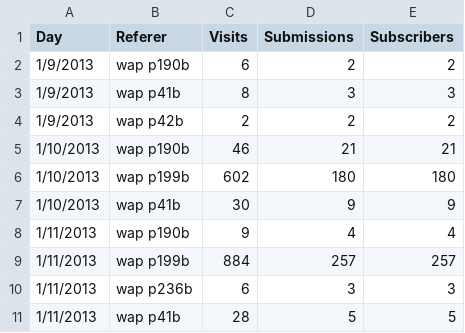
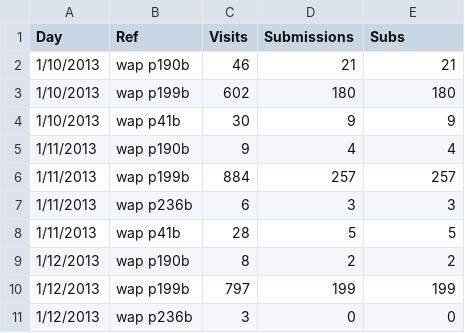
Before and after one commit to homam/d3_node_conversion, a CSV file: public/kenya/kenya-refs.csv, drawn as a sheet; only a part is shown; the shorter side is filled out with more unchanged rows.

```diff
--- a/public/kenya/kenya-refs.csv
+++ b/public/kenya/kenya-refs.csv
@@ -1,5 +1,2 @@
-Day,Referer,Visits,Submissions,Subscribers
-1/9/2013,wap p190b,6,2,2
-1/9/2013,wap p41b,8,3,3
-1/9/2013,wap p42b,2,2,2
+Day,Ref,Visits,Submissions,Subs
 1/10/2013,wap p190b,46,21,21
```
Also changed, not shown: 4 other files.
